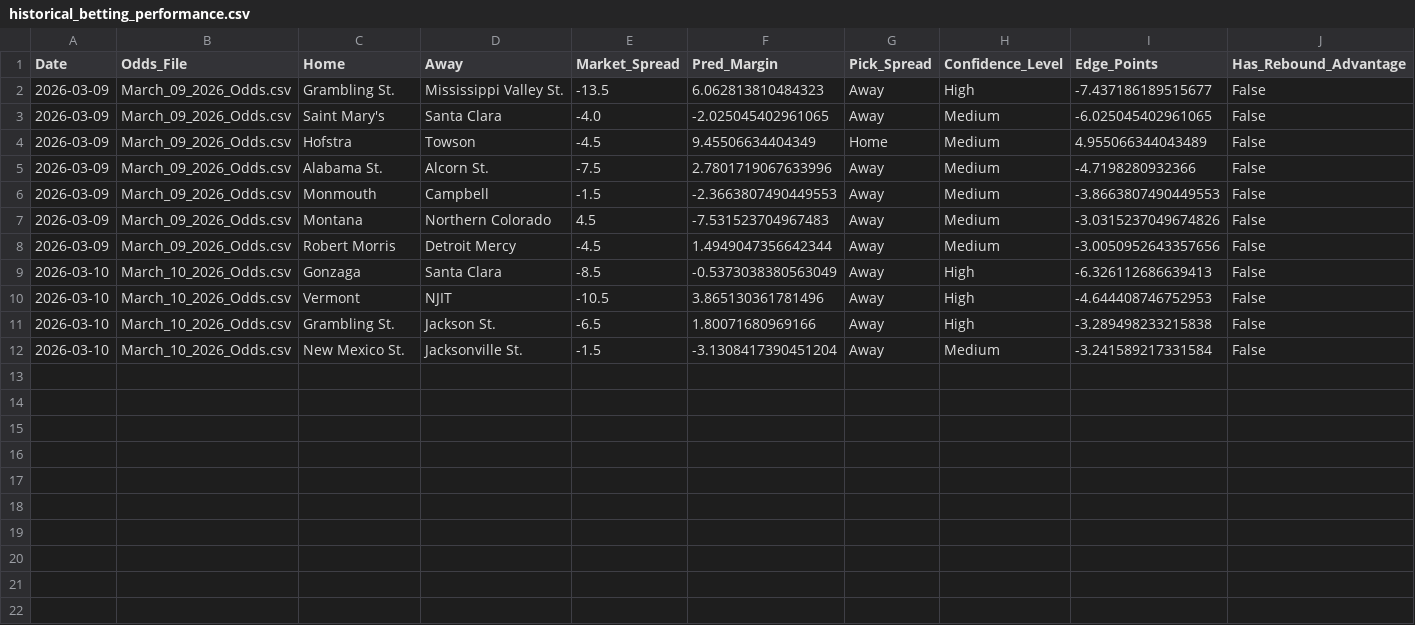
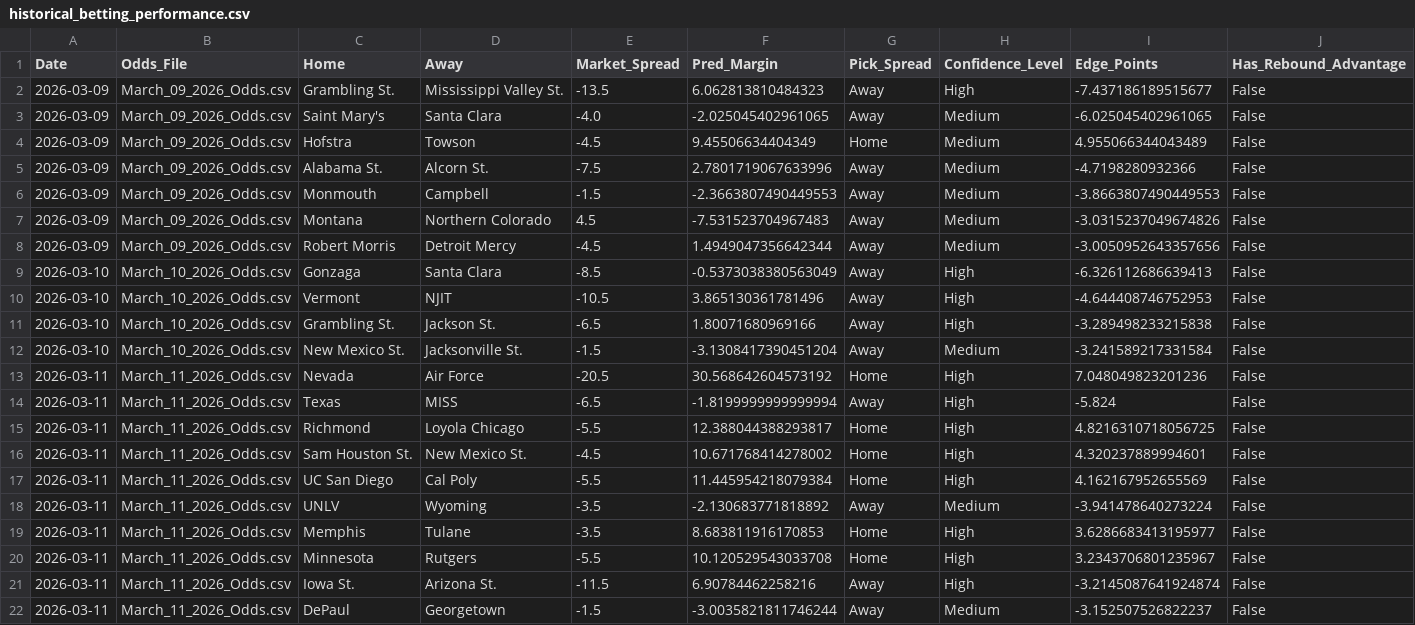
Before and after one commit to DaSeipel/bettingsim, a CSV file: data/historical_betting_performance.csv, drawn as a sheet; only a part is shown; rows hold the shown columns only; the diff names each change by its address in the sheet, - before the commit and + after, or states it on an @@ line.

```diff
--- a/data/historical_betting_performance.csv
+++ b/data/historical_betting_performance.csv
+row 13: 2026-03-11 | March_11_2026_Odds.csv | Nevada | Air Force | -20.5 | 30.568642604573192 | Home | High | 7.048049823201236 | False
+row 14: 2026-03-11 | March_11_2026_Odds.csv | Texas | MISS | -6.5 | -1.8199999999999994 | Away | High | -5.824 | False
+row 15: 2026-03-11 | March_11_2026_Odds.csv | Richmond | Loyola Chicago | -5.5 | 12.388044388293817 | Home | High | 4.8216310718056725 | False
+row 16: 2026-03-11 | March_11_2026_Odds.csv | Sam Houston St. | New Mexico St. | -4.5 | 10.671768414278002 | Home | High | 4.320237889994601 | False
+row 17: 2026-03-11 | March_11_2026_Odds.csv | UC San Diego | Cal Poly | -5.5 | 11.445954218079384 | Home | High | 4.162167952655569 | False
+row 18: 2026-03-11 | March_11_2026_Odds.csv | UNLV | Wyoming | -3.5 | -2.130683771818892 | Away | Medium | -3.941478640273224 | False
+row 19: 2026-03-11 | March_11_2026_Odds.csv | Memphis | Tulane | -3.5 | 8.683811916170853 | Home | High | 3.6286683413195977 | False
+row 20: 2026-03-11 | March_11_2026_Odds.csv | Minnesota | Rutgers | -5.5 | 10.120529543033708 | Home | High | 3.2343706801235967 | False
+row 21: 2026-03-11 | March_11_2026_Odds.csv | Iowa St. | Arizona St. | -11.5 | 6.90784462258216 | Away | High | -3.2145087641924874 | False
+row 22: 2026-03-11 | March_11_2026_Odds.csv | DePaul | Georgetown | -1.5 | -3.0035821811746244 | Away | Medium | -3.152507526822237 | False
```
Also changed, not shown: 4 other files.
